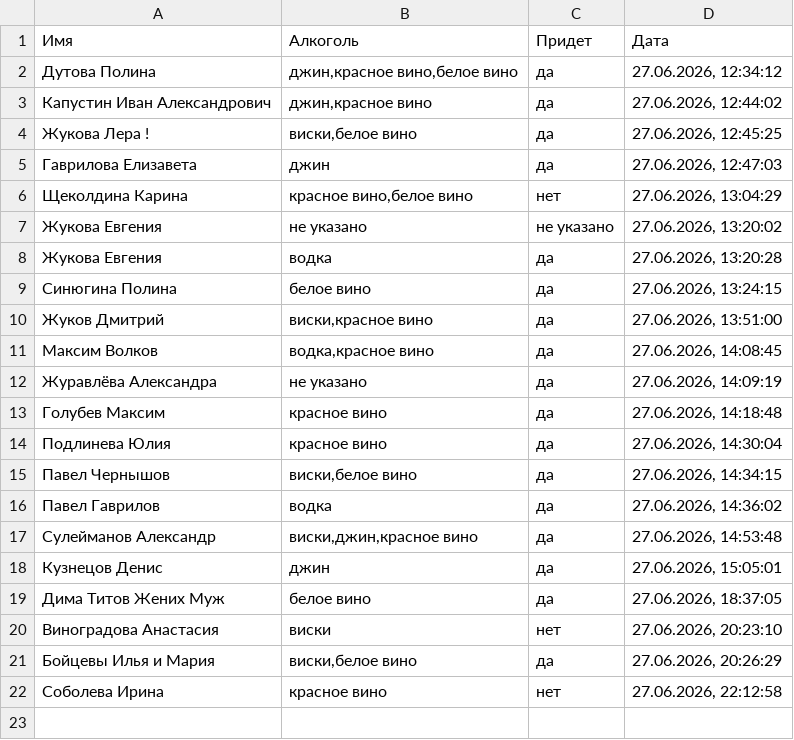
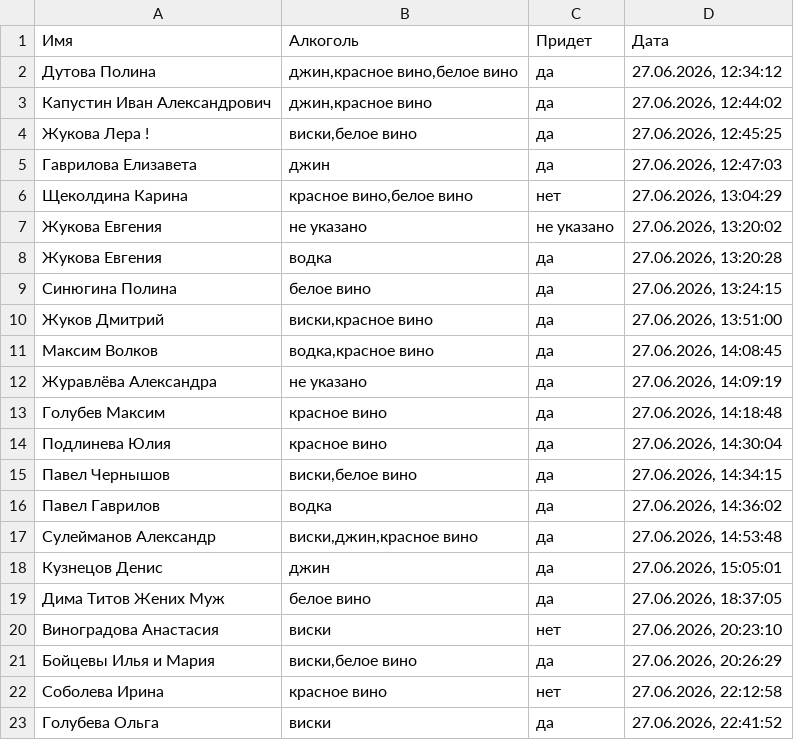
Before and after one commit to aasemikov/form-result-dimnad, a CSV file: guest.csv, drawn as a sheet; the diff names each change by its address in the sheet, - before the commit and + after, or states it on an @@ line.

Commit message:
Добавлен гость: Голубева Ольга

```diff
--- a/guest.csv
+++ b/guest.csv
+row 23: Голубева Ольга | виски | да | 27.06.2026, 22:41:52
```
